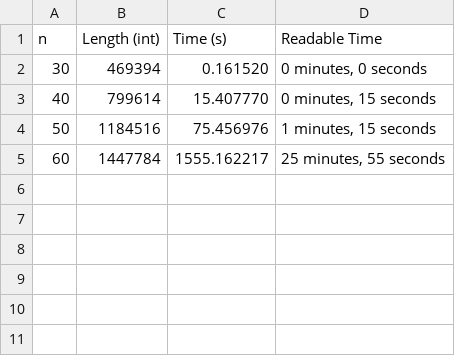
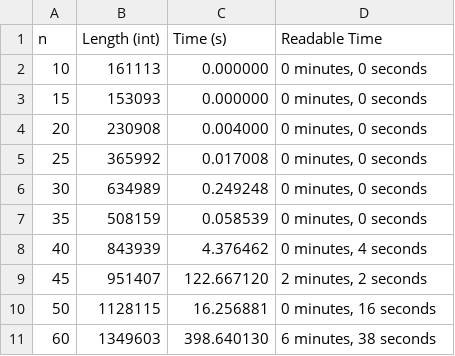
Before and after one commit to LawlietIW/Implementation_of_BKZ_and_other_algorithms, a CSV file: Code/TestingSpeed/Timing/IL_IE/ENUM_times_readable.csv, drawn as a sheet.

```diff
--- a/Code/TestingSpeed/Timing/IL_IE/ENUM_times_readable.csv
+++ b/Code/TestingSpeed/Timing/IL_IE/ENUM_times_readable.csv
@@ -1,5 +1,11 @@
 n,Length (int),Time (s),Readable Time
-30,469394,0.161520,"0 minutes, 0 seconds"
-40,799614,15.407770,"0 minutes, 15 seconds"
-50,1184516,75.456976,"1 minutes, 15 seconds"
-60,1447784,1555.162217,"25 minutes, 55 seconds"
+10,161113,0.000000,"0 minutes, 0 seconds"
+15,153093,0.000000,"0 minutes, 0 seconds"
+20,230908,0.004000,"0 minutes, 0 seconds"
+25,365992,0.017008,"0 minutes, 0 seconds"
+30,634989,0.249248,"0 minutes, 0 seconds"
+35,508159,0.058539,"0 minutes, 0 seconds"
+40,843939,4.376462,"0 minutes, 4 seconds"
+45,951407,122.667120,"2 minutes, 2 seconds"
+50,1128115,16.256881,"0 minutes, 16 seconds"
+60,1349603,398.640130,"6 minutes, 38 seconds"
```
Also changed, not shown: Code/TestingSpeed/Timing/IL_IE/ENUM_times_latex.csv, Code/TestingSpeed/Timing/IL_IE/ImprovedLLLImprovedENUM_latex.csv, 15 other files.
